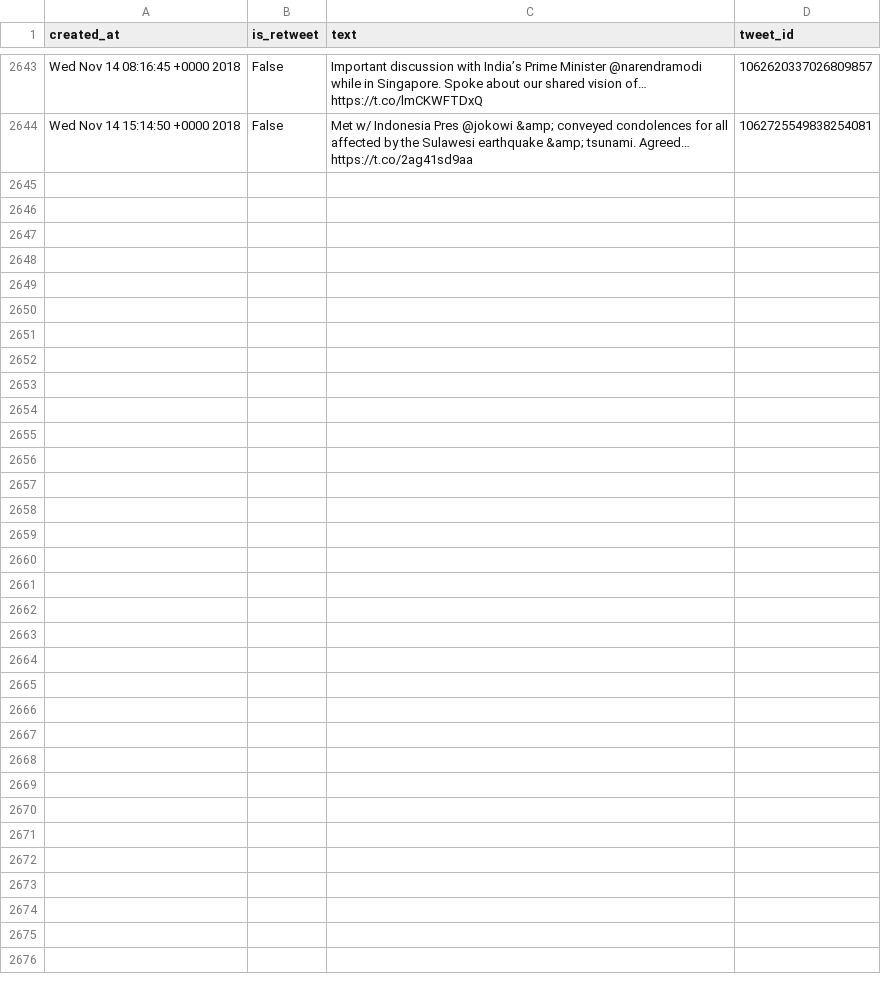
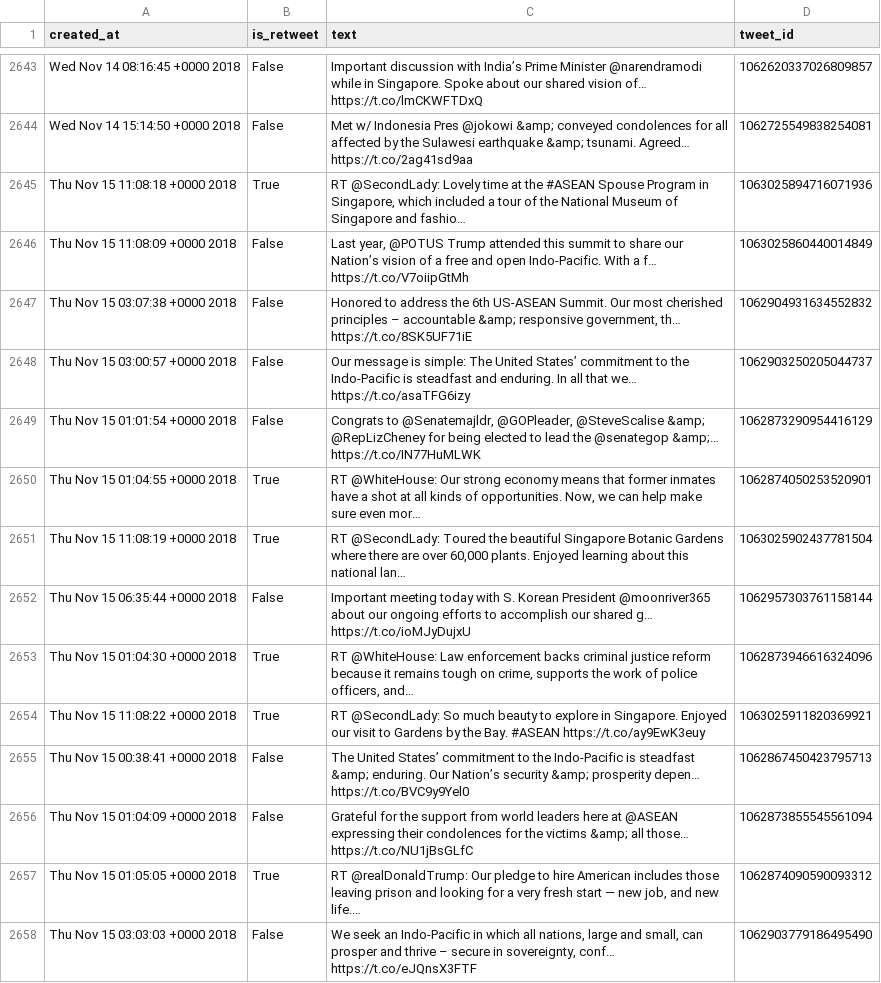
Before and after one commit to cpenalobel/sportsdata, a CSV file: twets/vp.csv, drawn as a sheet; only a part is shown, gaps mark what is left out; the diff names each change by its address in the sheet, - before the commit and + after, or states it on an @@ line.

```diff
--- a/twets/vp.csv
+++ b/twets/vp.csv
+row 2645: Thu Nov 15 11:08:18 +0000 2018 | True | RT @SecondLady: Lovely time at the #ASEAN Spouse Program in Singapore, which included a tour of the National Museum of Singapore and fashio… | 1063025894716071936
+row 2646: Thu Nov 15 11:08:09 +0000 2018 | False | Last year, @POTUS Trump attended this summit to share our Nation’s vision of a free and open Indo-Pacific. With a f… https://t.co/V7oiipGtMh | 1063025860440014849
+row 2647: Thu Nov 15 03:07:38 +0000 2018 | False | Honored to address the 6th US-ASEAN Summit. Our most cherished principles – accountable &amp; responsive government, th… https://t.co/8SK5UF71iE | 1062904931634552832
+row 2648: Thu Nov 15 03:00:57 +0000 2018 | False | Our message is simple: The United States’ commitment to the Indo-Pacific is steadfast and enduring. In all that we… https://t.co/asaTFG6izy | 1062903250205044737
+row 2649: Thu Nov 15 01:01:54 +0000 2018 | False | Congrats to @Senatemajldr, @GOPleader, @SteveScalise &amp; @RepLizCheney for being elected to lead the @senategop &amp;… https://t.co/IN77HuMLWK | 1062873290954416129
+row 2650: Thu Nov 15 01:04:55 +0000 2018 | True | RT @WhiteHouse: Our strong economy means that former inmates have a shot at all kinds of opportunities. Now, we can help make sure even mor… | 1062874050253520901
+row 2651: Thu Nov 15 11:08:19 +0000 2018 | True | RT @SecondLady: Toured the beautiful Singapore Botanic Gardens where there are over 60,000 plants. Enjoyed learning about this national lan… | 1063025902437781504
+row 2652: Thu Nov 15 06:35:44 +0000 2018 | False | Important meeting today with S. Korean President @moonriver365 about our ongoing efforts to accomplish our shared g… https://t.co/ioMJyDujxU | 1062957303761158144
+row 2653: Thu Nov 15 01:04:30 +0000 2018 | True | RT @WhiteHouse: Law enforcement backs criminal justice reform because it remains tough on crime, supports the work of police officers, and… | 1062873946616324096
+row 2654: Thu Nov 15 11:08:22 +0000 2018 | True | RT @SecondLady: So much beauty to explore in Singapore. Enjoyed our visit to Gardens by the Bay. #ASEAN https://t.co/ay9EwK3euy | 1063025911820369921
+row 2655: Thu Nov 15 00:38:41 +0000 2018 | False | The United States’ commitment to the Indo-Pacific is steadfast &amp; enduring. Our Nation’s security &amp; prosperity depen… https://t.co/BVC9y9Yel0 | 1062867450423795713
+row 2656: Thu Nov 15 01:04:09 +0000 2018 | False | Grateful for the support from world leaders here at @ASEAN expressing their condolences for the victims &amp; all those… https://t.co/NU1jBsGLfC | 1062873855545561094
+row 2657: Thu Nov 15 01:05:05 +0000 2018 | True | RT @realDonaldTrump: Our pledge to hire American includes those leaving prison and looking for a very fresh start — new job, and new life.… | 1062874090590093312
+row 2658: Thu Nov 15 03:03:03 +0000 2018 | False | We seek an Indo-Pacific in which all nations, large and small, can prosper and thrive – secure in sovereignty, conf… https://t.co/eJQnsX3FTF | 1062903779186495490
```
Also changed, not shown: twets/potus.csv, twets/realdonaldtrump.csv, 1 other file.
